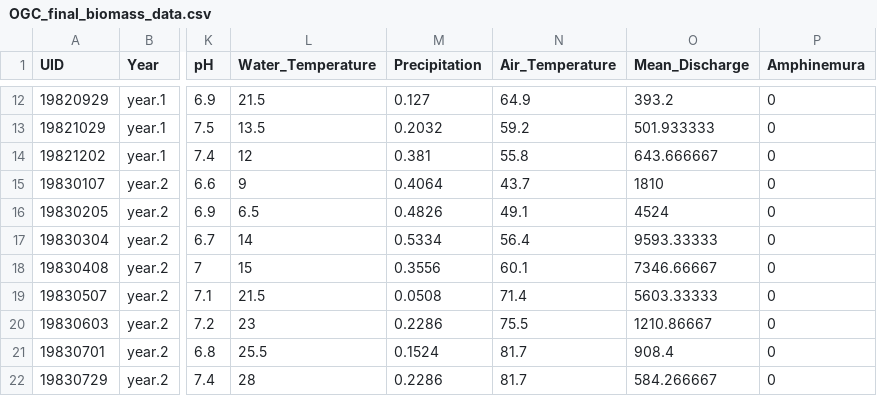
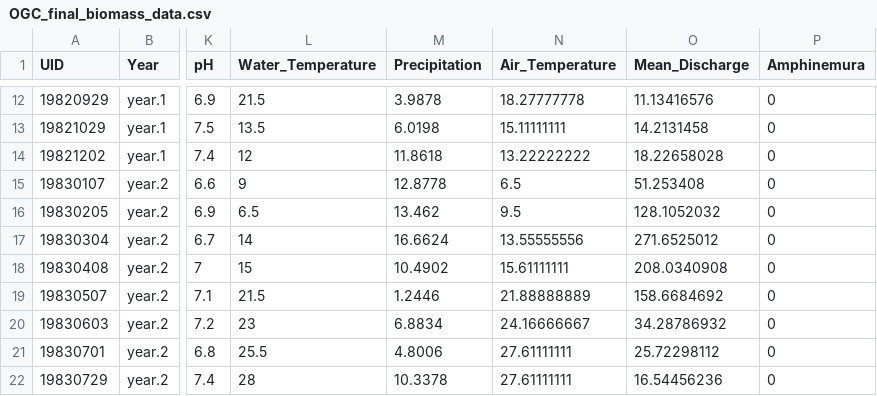
Before and after one commit to dmurraystoker/OGC-biomass, a CSV file: data/OGC_final_biomass_data.csv, drawn as a sheet; only a part is shown, gaps mark what is left out; the diff covers the shown part only; the diff names each change by its address in the sheet, - before the commit and + after, or states it on an @@ line.

Commit message:
Upload data with discharge and temperature converted to metric

```diff
--- a/data/OGC_final_biomass_data.csv
+++ b/data/OGC_final_biomass_data.csv
-M12 (Precipitation): 0.127
+M12 (Precipitation): 3.9878
-N12 (Air_Temperature): 64.9
+N12 (Air_Temperature): 18.27777778
-O12 (Mean_Discharge): 393.2
+O12 (Mean_Discharge): 11.13416576
-M13 (Precipitation): 0.2032
+M13 (Precipitation): 6.0198
-N13 (Air_Temperature): 59.2
+N13 (Air_Temperature): 15.11111111
-O13 (Mean_Discharge): 501.933333
+O13 (Mean_Discharge): 14.2131458
-M14 (Precipitation): 0.381
+M14 (Precipitation): 11.8618
-N14 (Air_Temperature): 55.8
+N14 (Air_Temperature): 13.22222222
-O14 (Mean_Discharge): 643.666667
+O14 (Mean_Discharge): 18.22658028
-M15 (Precipitation): 0.4064
+M15 (Precipitation): 12.8778
-N15 (Air_Temperature): 43.7
+N15 (Air_Temperature): 6.5
-O15 (Mean_Discharge): 1810
+O15 (Mean_Discharge): 51.253408
-M16 (Precipitation): 0.4826
+M16 (Precipitation): 13.462
-N16 (Air_Temperature): 49.1
+N16 (Air_Temperature): 9.5
-O16 (Mean_Discharge): 4524
+O16 (Mean_Discharge): 128.1052032
-M17 (Precipitation): 0.5334
+M17 (Precipitation): 16.6624
-N17 (Air_Temperature): 56.4
+N17 (Air_Temperature): 13.55555556
-O17 (Mean_Discharge): 9593.33333
+O17 (Mean_Discharge): 271.6525012
-M18 (Precipitation): 0.3556
+M18 (Precipitation): 10.4902
-N18 (Air_Temperature): 60.1
+N18 (Air_Temperature): 15.61111111
-O18 (Mean_Discharge): 7346.66667
+O18 (Mean_Discharge): 208.0340908
-M19 (Precipitation): 0.0508
+M19 (Precipitation): 1.2446
-N19 (Air_Temperature): 71.4
+N19 (Air_Temperature): 21.88888889
-O19 (Mean_Discharge): 5603.33333
+O19 (Mean_Discharge): 158.6684692
-M20 (Precipitation): 0.2286
+M20 (Precipitation): 6.8834
-N20 (Air_Temperature): 75.5
+N20 (Air_Temperature): 24.16666667
-O20 (Mean_Discharge): 1210.86667
+O20 (Mean_Discharge): 34.28786932
-M21 (Precipitation): 0.1524
+M21 (Precipitation): 4.8006
-N21:N22 (Air_Temperature): 81.7
+N21:N22 (Air_Temperature): 27.61111111
-O21 (Mean_Discharge): 908.4
+O21 (Mean_Discharge): 25.72298112
-M22 (Precipitation): 0.2286
+M22 (Precipitation): 10.3378
-O22 (Mean_Discharge): 584.266667
+O22 (Mean_Discharge): 16.54456236
```
Also changed, not shown: 114 edited cells elsewhere in this file, data/OGC_final_density_data.csv.
